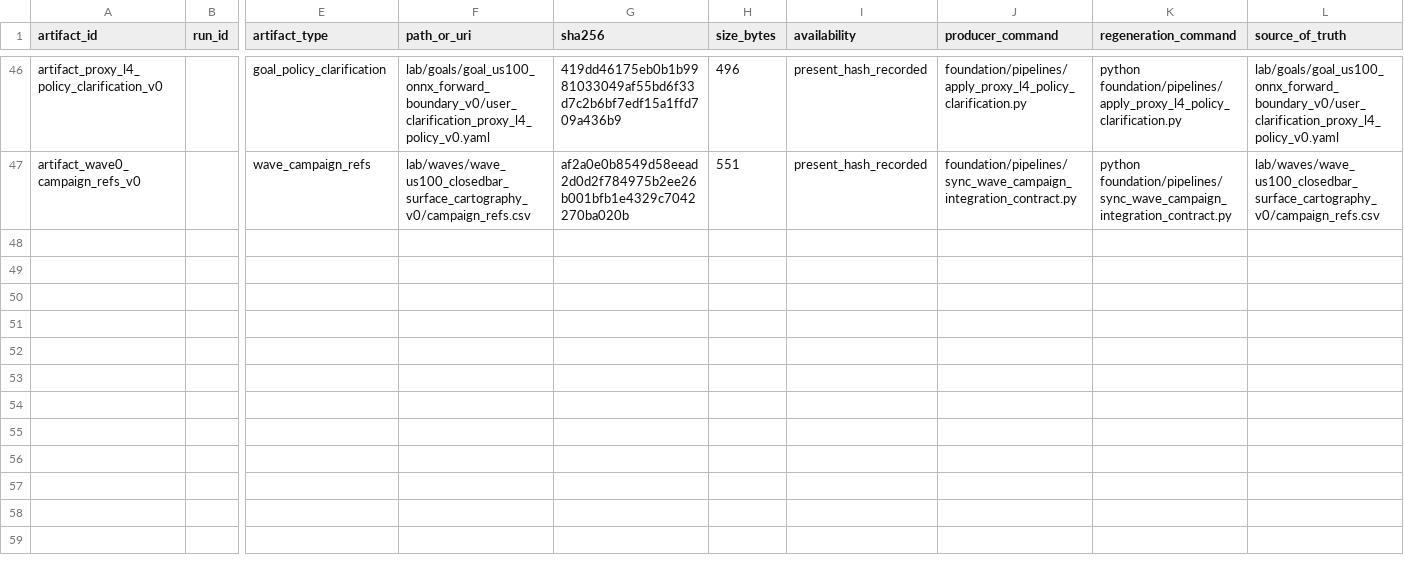
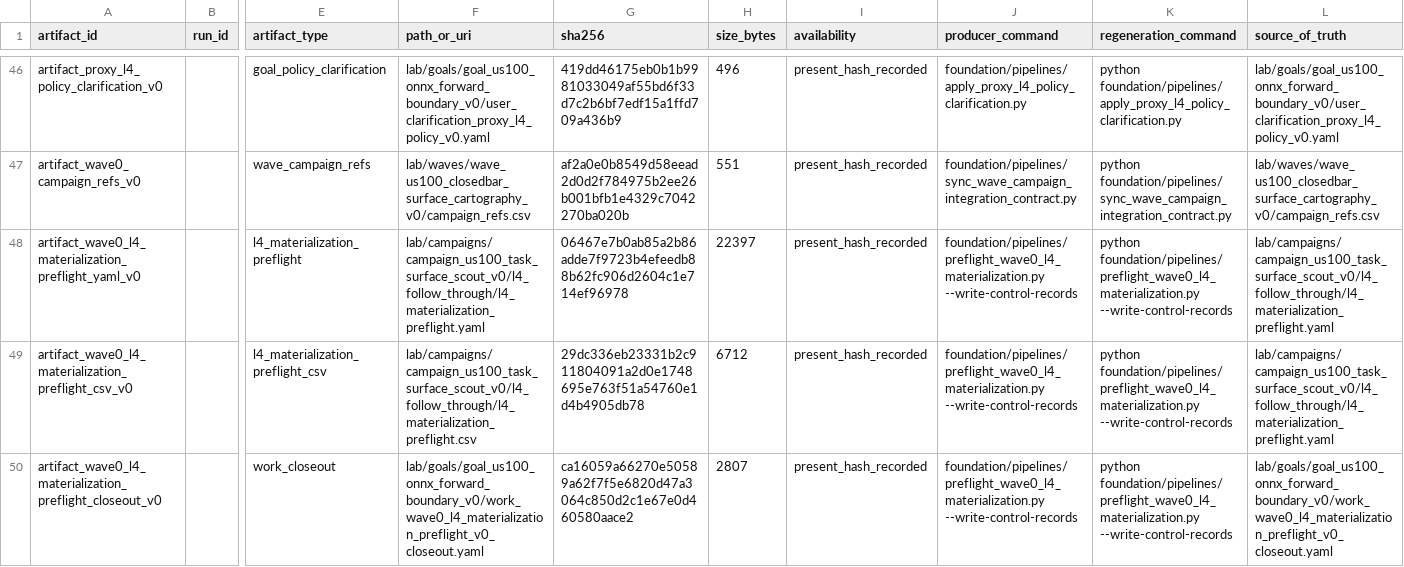
Before and after one commit to Minki-Trader/Project_SpaceSonar_X, a CSV file: docs/registers/artifact_registry.csv, drawn as a sheet; only a part is shown, gaps mark what is left out; rows hold the shown columns only; the diff names each change by its address in the sheet, - before the commit and + after, or states it on an @@ line.

Commit message:
Add Wave0 L4 materialization preflight

```diff
--- a/docs/registers/artifact_registry.csv
+++ b/docs/registers/artifact_registry.csv
+row 48: artifact_wave0_l4_materialization_preflight_yaml_v0 |  | l4_materialization_preflight | lab/campaigns/campaign_us100_task_surface_scout_v0/l4_follow_through/l4_materialization_preflight.yaml | 06467e7b0ab85a2b86adde7f9723b4efeedb88b62fc906d2604c1e714ef96978 | 22397 | present_hash_recorded | foundation/pipelines/preflight_wave0_l4_materialization.py --write-control-records | python foundation/pipelines/preflight_wave0_l4_materialization.py --write-control-records | lab/campaigns/campaign_us100_task_surface_scout_v0/l4_follow_through/l4_materialization_preflight.yaml
+row 49: artifact_wave0_l4_materialization_preflight_csv_v0 |  | l4_materialization_preflight_csv | lab/campaigns/campaign_us100_task_surface_scout_v0/l4_follow_through/l4_materialization_preflight.csv | 29dc336eb23331b2c911804091a2d0e1748695e763f51a54760e1d4b4905db78 | 6712 | present_hash_recorded | foundation/pipelines/preflight_wave0_l4_materialization.py --write-control-records | python foundation/pipelines/preflight_wave0_l4_materialization.py --write-control-records | lab/campaigns/campaign_us100_task_surface_scout_v0/l4_follow_through/l4_materialization_preflight.yaml
+row 50: artifact_wave0_l4_materialization_preflight_closeout_v0 |  | work_closeout | lab/goals/goal_us100_onnx_forward_boundary_v0/work_wave0_l4_materialization_preflight_v0_closeout.yaml | ca16059a66270e50589a62f7f5e6820d47a3064c850d2c1e67e0d460580aace2 | 2807 | present_hash_recorded | foundation/pipelines/preflight_wave0_l4_materialization.py --write-control-records | python foundation/pipelines/preflight_wave0_l4_materialization.py --write-control-records | lab/goals/goal_us100_onnx_forward_boundary_v0/work_wave0_l4_materialization_preflight_v0_closeout.yaml
```
Also changed, not shown: 10 other files.
